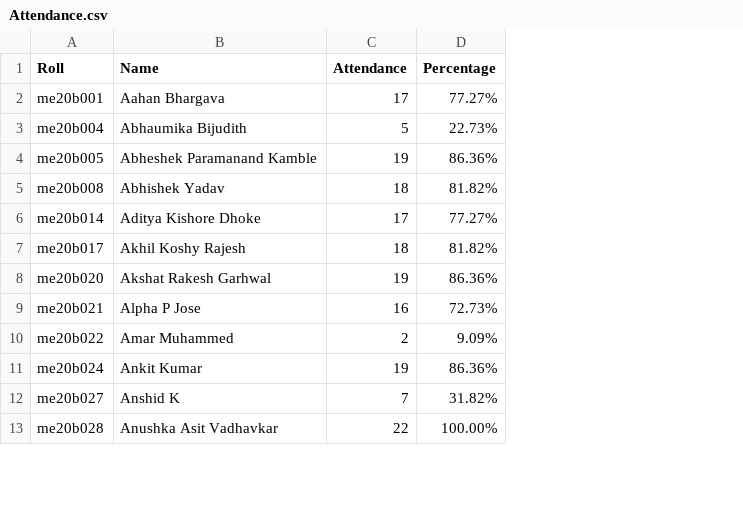
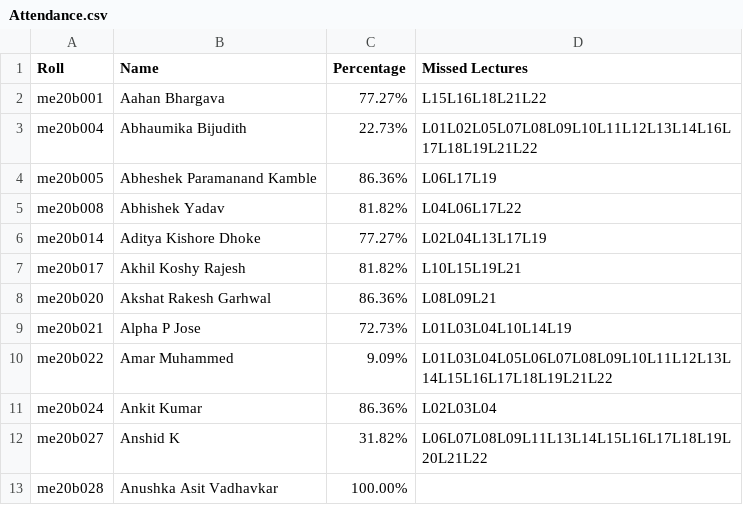
Before and after one commit to Xerefic/MM2090-Solutions, a CSV file: Assignment_1/question5/Attendance.csv, drawn as a sheet; only a part is shown; removed rows and columns are numbered as before the commit, all else as after; the diff names each change by its address in the sheet, - before the commit and + after, or states it on an @@ line.

Commit message:
Edit Assignment 1: Question 5

```diff
--- a/Assignment_1/question5/Attendance.csv
+++ b/Assignment_1/question5/Attendance.csv
-column C (Attendance), rows 2-13: 17 | 5 | 19 | 18 | 17 | 18 | 19 | 16 | 2 | 19 | 7 | 22
+column D (Missed Lectures), rows 2-12: L15L16L18L21L22 | L01L02L05L07L08L09L10L11L12L13L14L16L17L18L19L21L22 | L06L17L19 | L04L06L17L22 | L02L04L13L17L19 | L10L15L19L21 | L08L09L21 | L01L03L04L10L14L19 | L01L03L04L05L06L07L08L09L10L11L12L13L14L15L16L17L18L19L21L22 | L02L03L04 | L06L07L08L09L11L13L14L15L16L17L18L19L20L21L22
```
Also changed, not shown: 5 other files.
